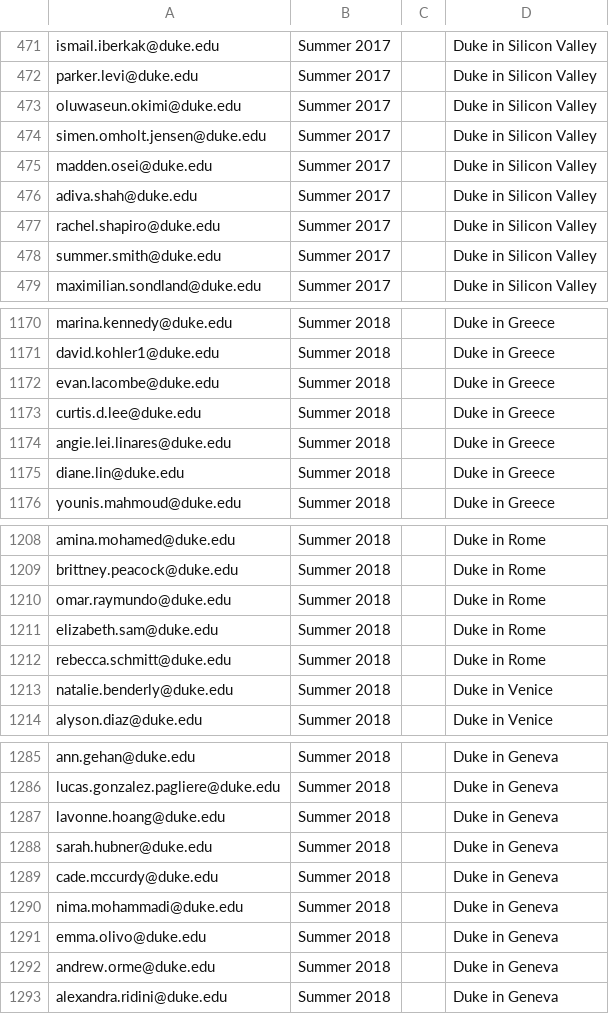
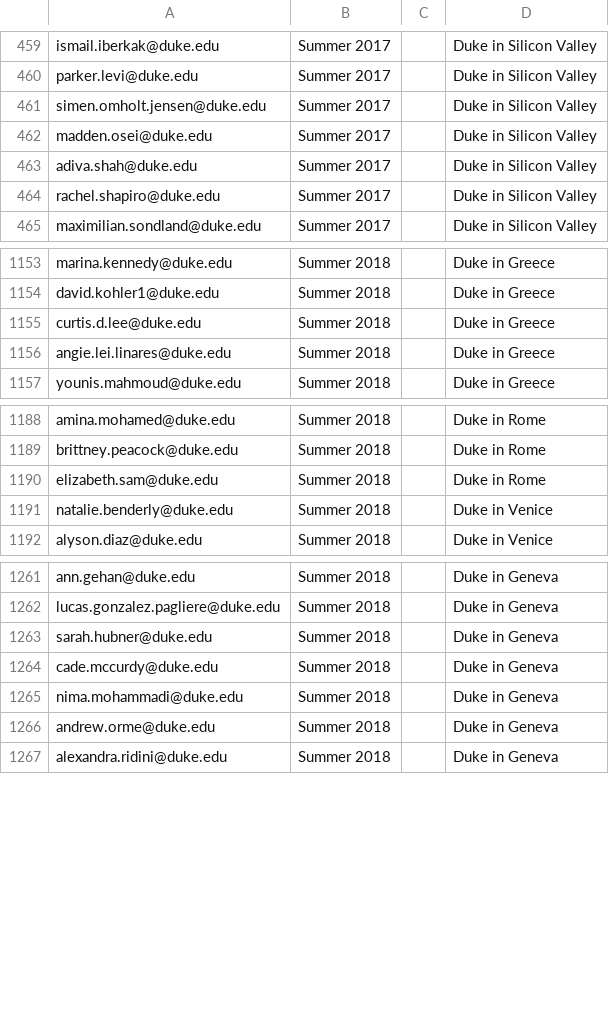
Before and after one commit to smwhitt/Devils-Abroad, a CSV file: Populate AbroadUsers.csv, drawn as a sheet; only a part is shown, gaps mark what is left out; the diff covers the shown part only.

```diff
--- a/Populate AbroadUsers.csv
+++ b/Populate AbroadUsers.csv
@@ -472,3 +460,2 @@ ismail.iberkak@duke.edu,Summer 2017,,Duke in Silicon Valley
 parker.levi@duke.edu,Summer 2017,,Duke in Silicon Valley
-oluwaseun.okimi@duke.edu,Summer 2017,,Duke in Silicon Valley
 simen.omholt.jensen@duke.edu,Summer 2017,,Duke in Silicon Valley
@@ -477,3 +464,2 @@ adiva.shah@duke.edu,Summer 2017,,Duke in Silicon Valley
 rachel.shapiro@duke.edu,Summer 2017,,Duke in Silicon Valley
-summer.smith@duke.edu,Summer 2017,,Duke in Silicon Valley
 maximilian.sondland@duke.edu,Summer 2017,,Duke in Silicon Valley
@@ -1171,6 +1154,4 @@ marina.kennedy@duke.edu,Summer 2018,,Duke in Greece
 david.kohler1@duke.edu,Summer 2018,,Duke in Greece
-evan.lacombe@duke.edu,Summer 2018,,Duke in Greece
 curtis.d.lee@duke.edu,Summer 2018,,Duke in Greece
 angie.lei.linares@duke.edu,Summer 2018,,Duke in Greece
-diane.lin@duke.edu,Summer 2018,,Duke in Greece
 younis.mahmoud@duke.edu,Summer 2018,,Duke in Greece
@@ -1209,5 +1189,3 @@ amina.mohamed@duke.edu,Summer 2018,,Duke in Rome
 brittney.peacock@duke.edu,Summer 2018,,Duke in Rome
-omar.raymundo@duke.edu,Summer 2018,,Duke in Rome
 elizabeth.sam@duke.edu,Summer 2018,,Duke in Rome
-rebecca.schmitt@duke.edu,Summer 2018,,Duke in Rome
 natalie.benderly@duke.edu,Summer 2018,,Duke in Venice
@@ -1286,3 +1262,2 @@ ann.gehan@duke.edu,Summer 2018,,Duke in Geneva
 lucas.gonzalez.pagliere@duke.edu,Summer 2018,,Duke in Geneva
-lavonne.hoang@duke.edu,Summer 2018,,Duke in Geneva
 sarah.hubner@duke.edu,Summer 2018,,Duke in Geneva
@@ -1290,3 +1265,2 @@ cade.mccurdy@duke.edu,Summer 2018,,Duke in Geneva
 nima.mohammadi@duke.edu,Summer 2018,,Duke in Geneva
-emma.olivo@duke.edu,Summer 2018,,Duke in Geneva
 andrew.orme@duke.edu,Summer 2018,,Duke in Geneva
```
Also changed, not shown: 43 removed rows elsewhere in this file, 3 other files.
